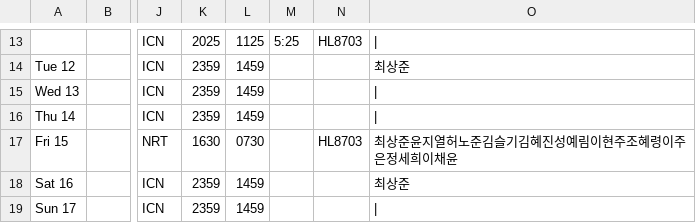
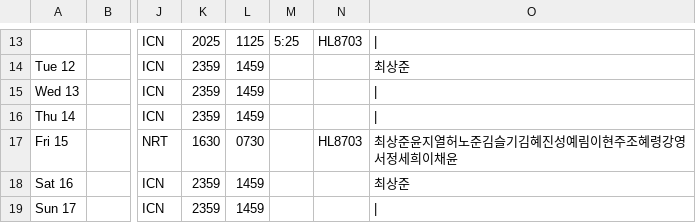
Before and after one commit to csj773/roster-sj, a CSV file: public/roster.csv, drawn as a sheet; only a part is shown, gaps mark what is left out; the diff names each change by its address in the sheet, - before the commit and + after, or states it on an @@ line.

```diff
--- a/public/roster.csv
+++ b/public/roster.csv
-O17: 최상준윤지열허노준김슬기김혜진성예림이현주조혜령이주은정세희이채윤
+O17: 최상준윤지열허노준김슬기김혜진성예림이현주조혜령강영서정세희이채윤
```
Also changed, not shown: 1 other file.
